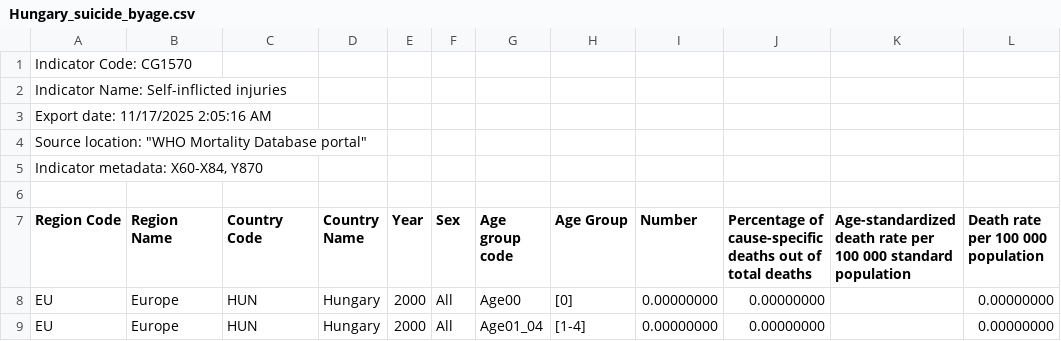
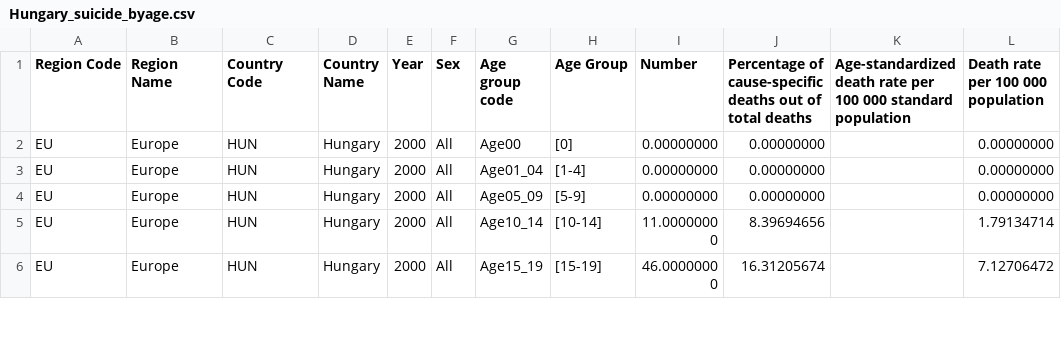
Before and after one commit to sukitong/AIDM7330GroupProject, a CSV file: Hungary_suicide_byage.csv, drawn as a sheet; only a part is shown; the shorter side is filled out with more unchanged rows; the diff names each change by its address in the sheet, - before the commit and + after, or states it on an @@ line.

Commit message:
Update Hungary_suicide_byage.csv

```diff
--- a/Hungary_suicide_byage.csv
+++ b/Hungary_suicide_byage.csv
-row 1: Indicator Code: CG1570
-row 2: Indicator Name: Self-inflicted injuries
-row 3: Export date: 11/17/2025 2:05:16 AM
-row 4: Source location: "WHO Mortality Database portal"
-row 5: Indicator metadata: X60-X84, Y870
-row 6: (empty)
```
